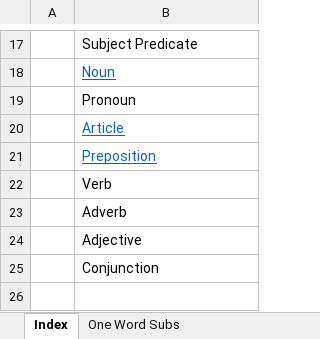
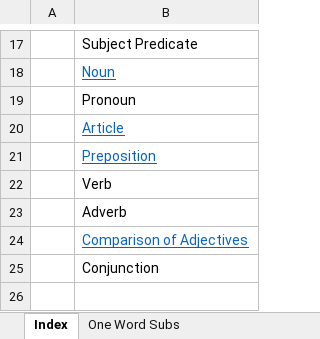
Before and after one commit to dilipkrpatra/question-paper-app, an Excel workbook: question_bank/ENGLISH.xlsx, sheet Index, drawn as a sheet; only a part is shown, gaps mark what is left out; values as stored, in another font and other column widths than the file's, no borders; the diff names each change by its address in the sheet, - before the commit and + after, or states it on an @@ line.

```diff
--- a/question_bank/ENGLISH.xlsx (sheet Index)
+++ b/question_bank/ENGLISH.xlsx (sheet Index)
-B24: Adjective
+B24: Comparison of Adjectives
@@ B24 underline: off → on, text colour: black → #0563C1 @@
```
Also changed, not shown: other sheet tabs.
